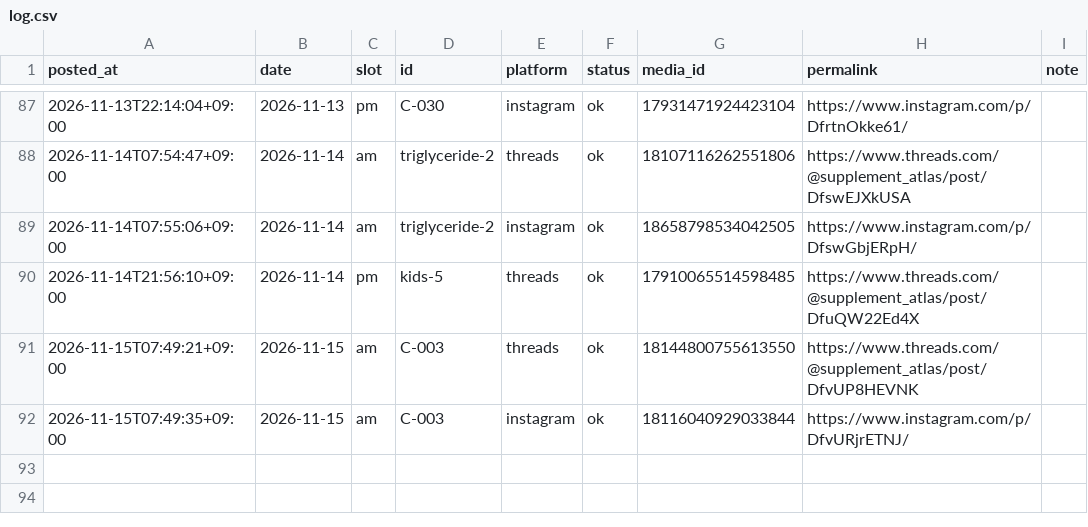
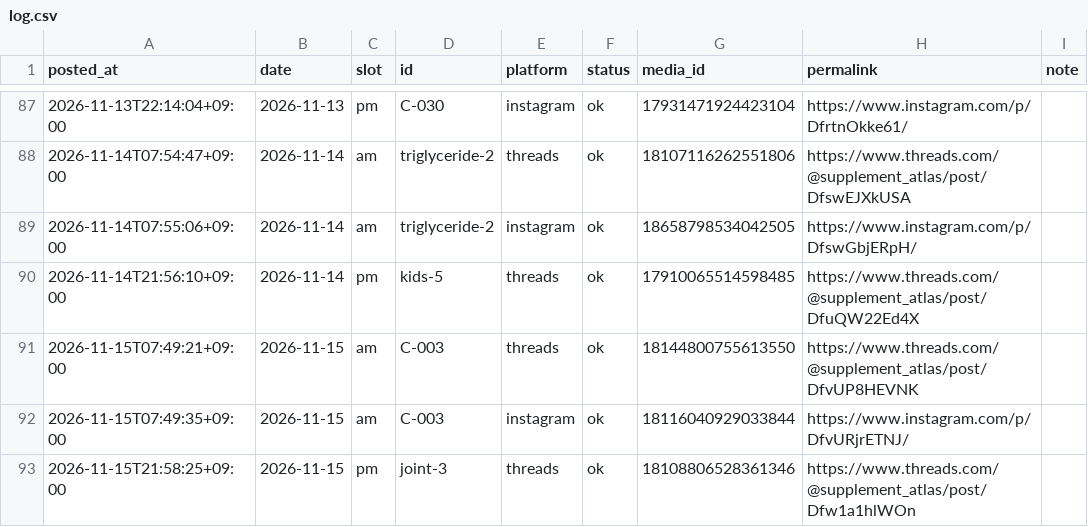
Before and after one commit to supplement-atlas/supplement-atlas-sns, a CSV file: data/log.csv, drawn as a sheet; only a part is shown, gaps mark what is left out.

```diff
--- a/data/log.csv
+++ b/data/log.csv
@@ -92 +92,2 @@ posted_at,date,slot,id,platform,status,media_id,permalink,note
 2026-11-15T07:49:35+09:00,2026-11-15,am,C-003,instagram,ok,18116040929033844,https://www.instagram.com/p/DfvURjrETNJ/,
+2026-11-15T21:58:25+09:00,2026-11-15,pm,joint-3,threads,ok,18108806528361346,https://www.threads.com/@supplement_atlas/post/Dfw1a1hlWOn,
```
